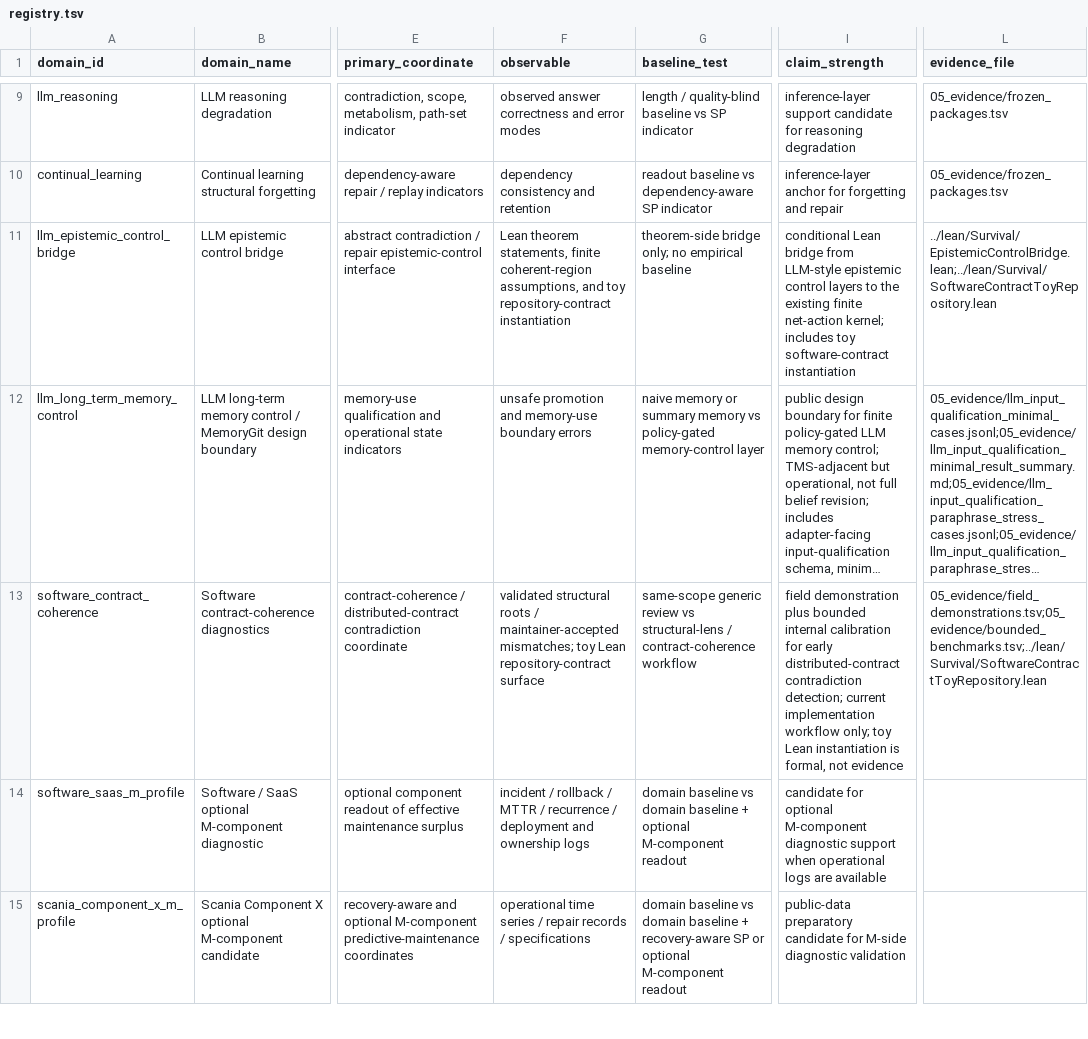
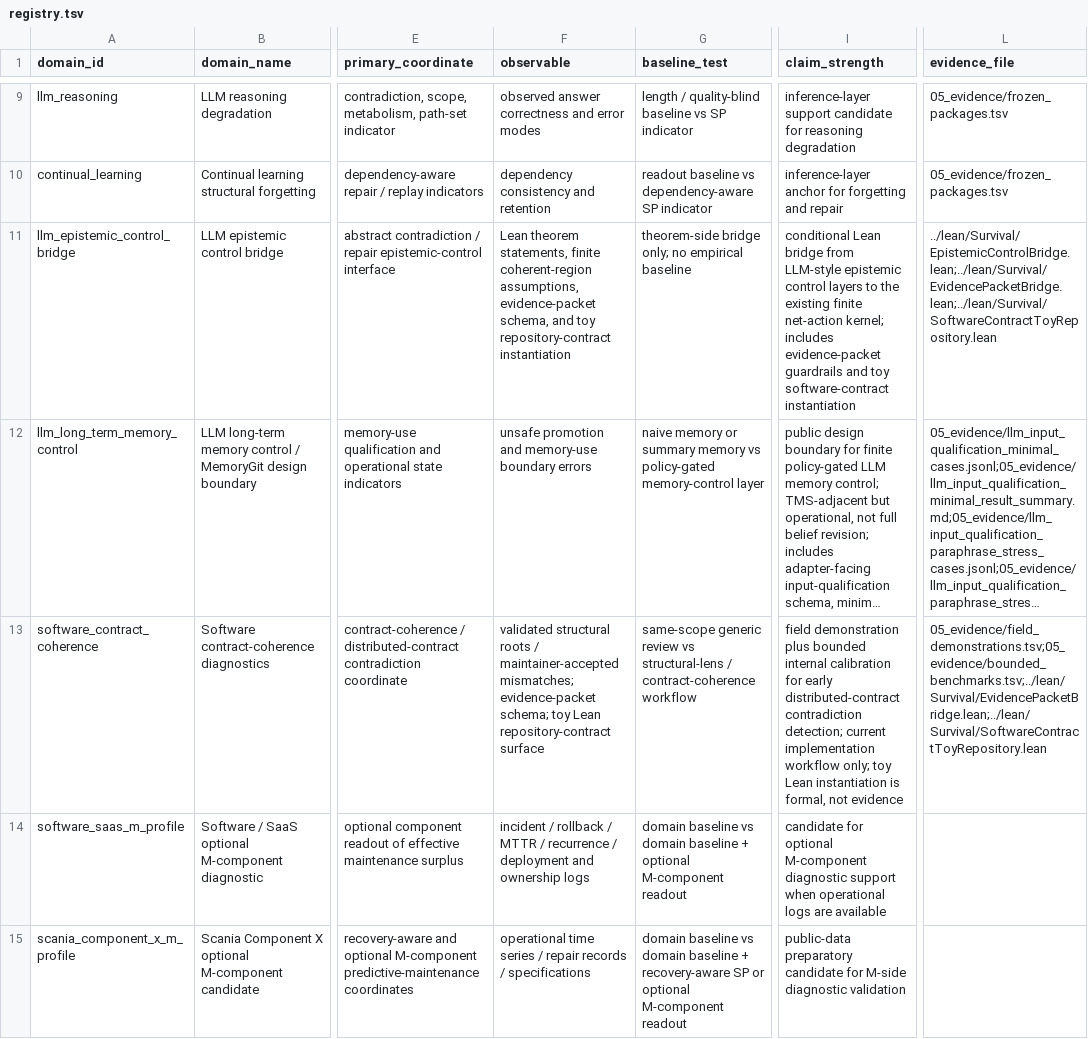
Before and after one commit to karesansui-u/delta-survival-papers, a TSV file: v3/03_domains/registry.tsv, drawn as a sheet; only a part is shown, gaps mark what is left out; long unchanged cells end in …; the diff names each change by its address in the sheet, - before the commit and + after, or states it on an @@ line.

Commit message:
Add evidence packet Lean bridge

```diff
--- a/v3/03_domains/registry.tsv
+++ b/v3/03_domains/registry.tsv
-F11 (observable): …coherent-region assumptions, and toy…
+F11 (observable): …coherent-region assumptions, evidence-packet schema, and toy…
-I11 (claim_strength): …kernel; includes toy software-contract…
+I11 (claim_strength): …kernel; includes evidence-packet guardrails and toy software-contract…
-L11 (evidence_file): ../lean/Survival/EpistemicControlBridge.lean;../lean/Survival/SoftwareContractToyRepository.lean
+L11 (evidence_file): ../lean/Survival/EpistemicControlBridge.lean;../lean/Survival/EvidencePacketBridge.lean;../lean/Survival/SoftwareContractToyRepository.lean
-F13 (observable): …maintainer-accepted mismatches; toy Lean…
+F13 (observable): …maintainer-accepted mismatches; evidence-packet schema; toy Lean…
-L13 (evidence_file): 05_evidence/field_demonstrations.tsv;05_evidence/bounded_benchmarks.tsv;../lean/Survival/SoftwareContractToyRepository.lean
+L13 (evidence_file): 05_evidence/field_demonstrations.tsv;05_evidence/bounded_benchmarks.tsv;../lean/Survival/EvidencePacketBridge.lean;../lean/Survival/SoftwareContractToyRepository.lean
```
Also changed, not shown: 13 other files.
